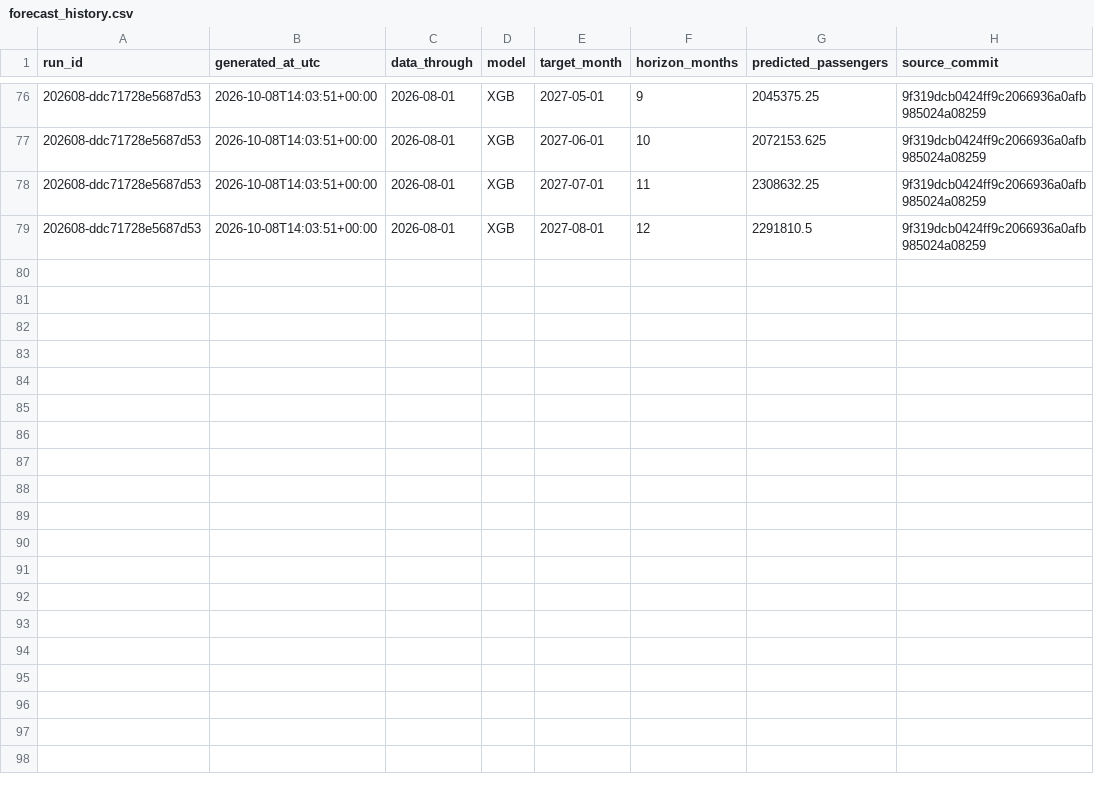
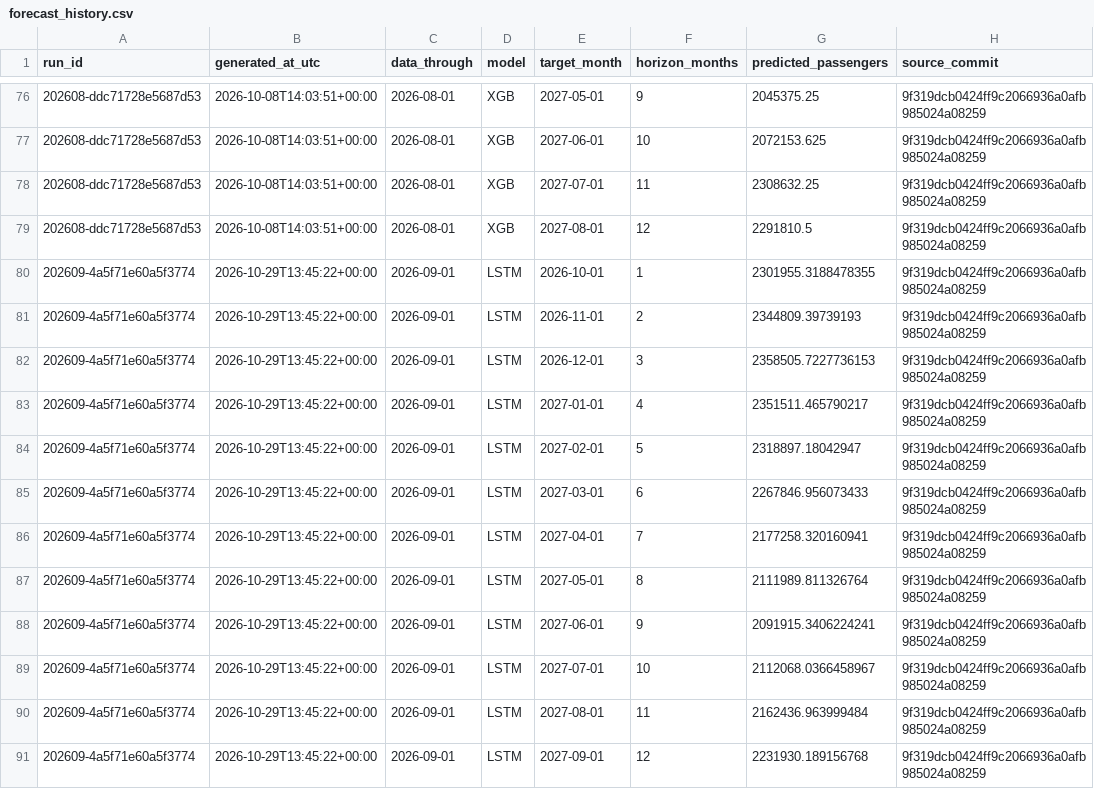
Before and after one commit to paulinap92/canary-islands-air-passenger-forecasting, a CSV file: forecast_history.csv, drawn as a sheet; only a part is shown, gaps mark what is left out; the diff covers the shown part only; the diff names each change by its address in the sheet, - before the commit and + after, or states it on an @@ line.

```diff
--- a/forecast_history.csv
+++ b/forecast_history.csv
+row 80: 202609-4a5f71e60a5f3774 | 2026-10-29T13:45:22+00:00 | 2026-09-01 | LSTM | 2026-10-01 | 1 | 2301955.3188478355 | 9f319dcb0424ff9c2066936a0afb985024a08259
+row 81: 202609-4a5f71e60a5f3774 | 2026-10-29T13:45:22+00:00 | 2026-09-01 | LSTM | 2026-11-01 | 2 | 2344809.39739193 | 9f319dcb0424ff9c2066936a0afb985024a08259
+row 82: 202609-4a5f71e60a5f3774 | 2026-10-29T13:45:22+00:00 | 2026-09-01 | LSTM | 2026-12-01 | 3 | 2358505.7227736153 | 9f319dcb0424ff9c2066936a0afb985024a08259
+row 83: 202609-4a5f71e60a5f3774 | 2026-10-29T13:45:22+00:00 | 2026-09-01 | LSTM | 2027-01-01 | 4 | 2351511.465790217 | 9f319dcb0424ff9c2066936a0afb985024a08259
+row 84: 202609-4a5f71e60a5f3774 | 2026-10-29T13:45:22+00:00 | 2026-09-01 | LSTM | 2027-02-01 | 5 | 2318897.18042947 | 9f319dcb0424ff9c2066936a0afb985024a08259
+row 85: 202609-4a5f71e60a5f3774 | 2026-10-29T13:45:22+00:00 | 2026-09-01 | LSTM | 2027-03-01 | 6 | 2267846.956073433 | 9f319dcb0424ff9c2066936a0afb985024a08259
+row 86: 202609-4a5f71e60a5f3774 | 2026-10-29T13:45:22+00:00 | 2026-09-01 | LSTM | 2027-04-01 | 7 | 2177258.320160941 | 9f319dcb0424ff9c2066936a0afb985024a08259
+row 87: 202609-4a5f71e60a5f3774 | 2026-10-29T13:45:22+00:00 | 2026-09-01 | LSTM | 2027-05-01 | 8 | 2111989.811326764 | 9f319dcb0424ff9c2066936a0afb985024a08259
+row 88: 202609-4a5f71e60a5f3774 | 2026-10-29T13:45:22+00:00 | 2026-09-01 | LSTM | 2027-06-01 | 9 | 2091915.3406224241 | 9f319dcb0424ff9c2066936a0afb985024a08259
+row 89: 202609-4a5f71e60a5f3774 | 2026-10-29T13:45:22+00:00 | 2026-09-01 | LSTM | 2027-07-01 | 10 | 2112068.0366458967 | 9f319dcb0424ff9c2066936a0afb985024a08259
+row 90: 202609-4a5f71e60a5f3774 | 2026-10-29T13:45:22+00:00 | 2026-09-01 | LSTM | 2027-08-01 | 11 | 2162436.963999484 | 9f319dcb0424ff9c2066936a0afb985024a08259
+row 91: 202609-4a5f71e60a5f3774 | 2026-10-29T13:45:22+00:00 | 2026-09-01 | LSTM | 2027-09-01 | 12 | 2231930.189156768 | 9f319dcb0424ff9c2066936a0afb985024a08259
```
Also changed, not shown: 12 added rows elsewhere in this file, forecast_total_canarias_lstm.csv, forecast_total_canarias_xgb.csv, 5 other files.
